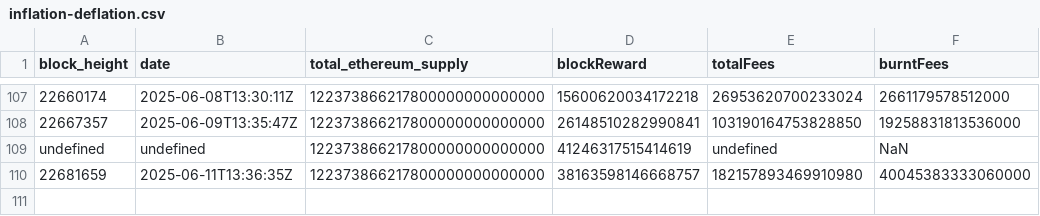
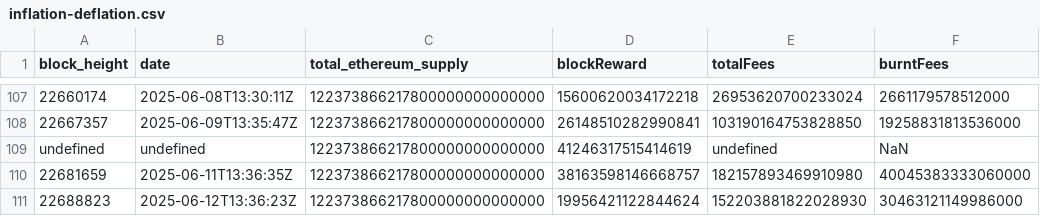
Before and after one commit to aphd/ether-focus, a CSV file: server/csv/inflation-deflation.csv, drawn as a sheet; only a part is shown, gaps mark what is left out.

```diff
--- a/server/csv/inflation-deflation.csv
+++ b/server/csv/inflation-deflation.csv
@@ -110 +110,2 @@ undefined,undefined,122373866217800000000000000,41246317515414619,undefined,NaN
 22681659,2025-06-11T13:36:35Z,122373866217800000000000000,38163598146668757,182157893469910980,40045383333060000
+22688823,2025-06-12T13:36:23Z,122373866217800000000000000,19956421122844624,152203881822028930,30463121149986000
```
